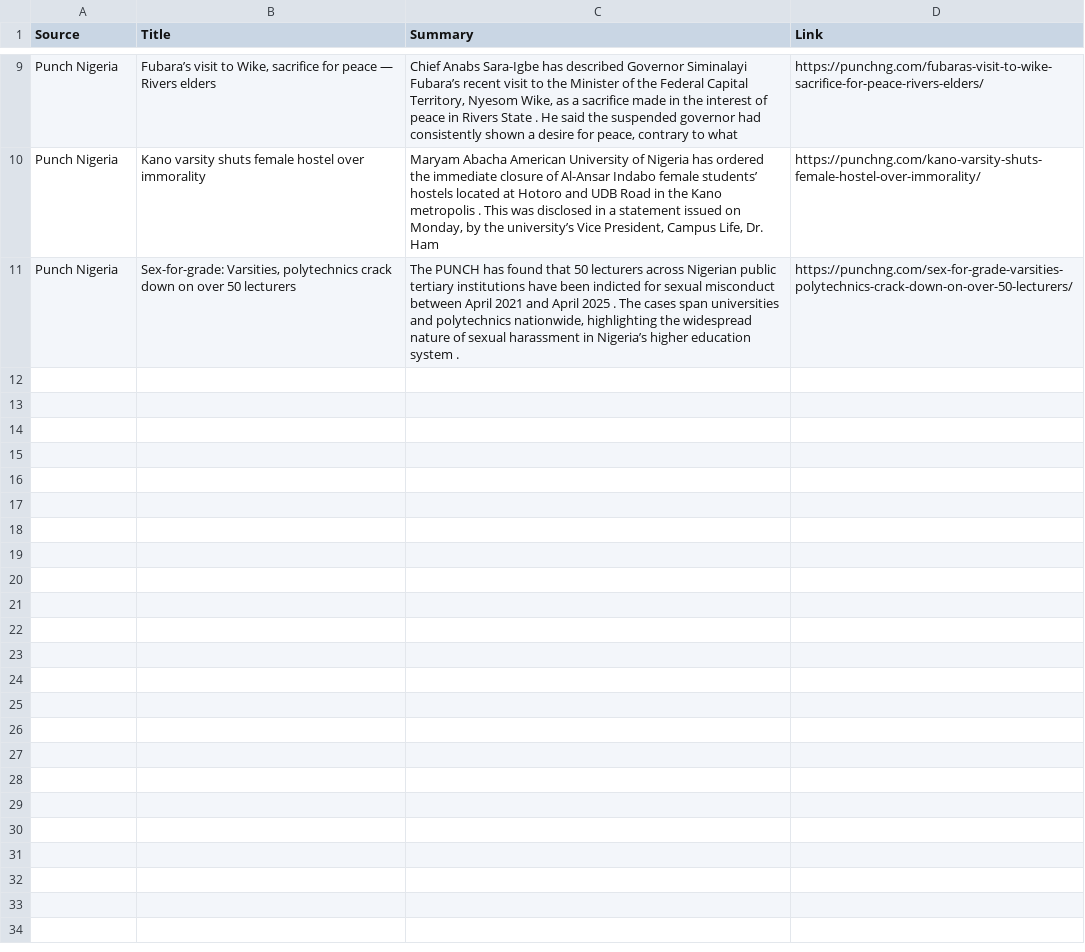
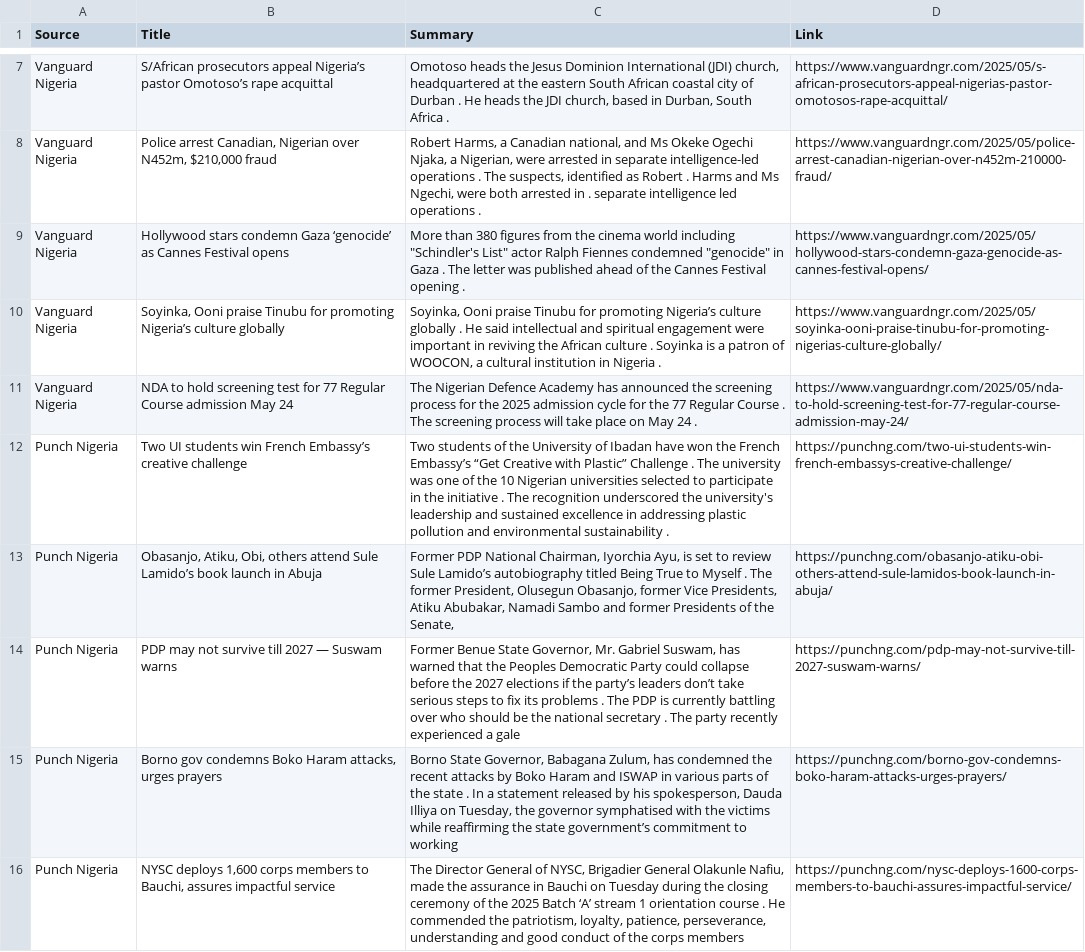
Before and after one commit to anthonob/nigerian-news-aggregator, a CSV file: summarized_news.csv, drawn as a sheet; only a part is shown, gaps mark what is left out; addresses are those after the commit; the diff covers the shown part only; the diff names each change by its address in the sheet, - before the commit and + after, or states it on an @@ line.

```diff
--- a/summarized_news.csv
+++ b/summarized_news.csv
+row 7: Vanguard Nigeria | S/African prosecutors appeal Nigeria’s pastor Omotoso’s rape acquittal | Omotoso heads the Jesus Dominion International (JDI) church, headquartered at the eastern South African coastal city of Durban . He heads the JDI church, based in Durban, South Africa . | https://www.vanguardngr.com/2025/05/s-african-prosecutors-appeal-nigerias-pastor-omotosos-rape-acquittal/
+row 8: Vanguard Nigeria | Police arrest Canadian, Nigerian over N452m, $210,000 fraud | Robert Harms, a Canadian national, and Ms Okeke Ogechi Njaka, a Nigerian, were arrested in separate intelligence-led operations . The suspects, identified as Robert . Harms and Ms Ngechi, were both arrested in . separate intelligence led operations . | https://www.vanguardngr.com/2025/05/police-arrest-canadian-nigerian-over-n452m-210000-fraud/
+row 9: Vanguard Nigeria | Hollywood stars condemn Gaza ‘genocide’ as Cannes Festival opens | More than 380 figures from the cinema world including "Schindler's List" actor Ralph Fiennes condemned "genocide" in Gaza . The letter was published ahead of the Cannes Festival opening . | https://www.vanguardngr.com/2025/05/hollywood-stars-condemn-gaza-genocide-as-cannes-festival-opens/
+row 10: Vanguard Nigeria | Soyinka, Ooni praise Tinubu for promoting Nigeria’s culture globally | Soyinka, Ooni praise Tinubu for promoting Nigeria’s culture globally . He said intellectual and spiritual engagement were important in reviving the African culture . Soyinka is a patron of WOOCON, a cultural institution in Nigeria . | https://www.vanguardngr.com/2025/05/soyinka-ooni-praise-tinubu-for-promoting-nigerias-culture-globally/
+row 11: Vanguard Nigeria | NDA to hold screening test for 77 Regular Course admission May 24 | The Nigerian Defence Academy has announced the screening process for the 2025 admission cycle for the 77 Regular Course . The screening process will take place on May 24 . | https://www.vanguardngr.com/2025/05/nda-to-hold-screening-test-for-77-regular-course-admission-may-24/
-B12 (Title): Fubara’s visit to Wike, sacrifice for peace — Rivers elders
+B12 (Title): Two UI students win French Embassy’s creative challenge
-C12 (Summary): Chief Anabs Sara-Igbe has described Governor Siminalayi Fubara’s recent visit to the Minister of the Federal Capital Territory, Nyesom Wike, as a sacrifice made in the interest of peace in Rivers State . He said the suspended governor had consistently shown a desire for peace, contrary to what
+C12 (Summary): Two students of the University of Ibadan have won the French Embassy’s “Get Creative with Plastic” Challenge . The university was one of the 10 Nigerian universities selected to participate in the initiative . The recognition underscored the university's leadership and sustained excellence in addressing plastic pollution and environmental sustainability .
-D12 (Link): https://punchng.com/fubaras-visit-to-wike-sacrifice-for-peace-rivers-elders/
+D12 (Link): https://punchng.com/two-ui-students-win-french-embassys-creative-challenge/
-B13 (Title): Kano varsity shuts female hostel over immorality
+B13 (Title): Obasanjo, Atiku, Obi, others attend Sule Lamido’s book launch in Abuja
-C13 (Summary): Maryam Abacha American University of Nigeria has ordered the immediate closure of Al-Ansar Indabo female students’ hostels located at Hotoro and UDB Road in the Kano metropolis . This was disclosed in a statement issued on Monday, by the university’s Vice President, Campus Life, Dr. Ham
+C13 (Summary): Former PDP National Chairman, Iyorchia Ayu, is set to review Sule Lamido’s autobiography titled Being True to Myself . The former President, Olusegun Obasanjo, former Vice Presidents, Atiku Abubakar, Namadi Sambo and former Presidents of the Senate,
-D13 (Link): https://punchng.com/kano-varsity-shuts-female-hostel-over-immorality/
+D13 (Link): https://punchng.com/obasanjo-atiku-obi-others-attend-sule-lamidos-book-launch-in-abuja/
+row 14: Punch Nigeria | PDP may not survive till 2027 — Suswam warns | Former Benue State Governor, Mr. Gabriel Suswam, has warned that the Peoples Democratic Party could collapse before the 2027 elections if the party’s leaders don’t take serious steps to fix its problems . The PDP is currently battling over who should be the national secretary . The party recently experienced a gale | https://punchng.com/pdp-may-not-survive-till-2027-suswam-warns/
+row 15: Punch Nigeria | Borno gov condemns Boko Haram attacks, urges prayers | Borno State Governor, Babagana Zulum, has condemned the recent attacks by Boko Haram and ISWAP in various parts of the state . In a statement released by his spokesperson, Dauda Illiya on Tuesday, the governor symphatised with the victims while reaffirming the state government’s commitment to working | https://punchng.com/borno-gov-condemns-boko-haram-attacks-urges-prayers/
-B16 (Title): Sex-for-grade: Varsities, polytechnics crack down on over 50 lecturers
+B16 (Title): NYSC deploys 1,600 corps members to Bauchi, assures impactful service
-C16 (Summary): The PUNCH has found that 50 lecturers across Nigerian public tertiary institutions have been indicted for sexual misconduct between April 2021 and April 2025 . The cases span universities and polytechnics nationwide, highlighting the widespread nature of sexual harassment in Nigeria’s higher education system .
+C16 (Summary): The Director General of NYSC, Brigadier General Olakunle Nafiu, made the assurance in Bauchi on Tuesday during the closing ceremony of the 2025 Batch ‘A’ stream 1 orientation course . He commended the patriotism, loyalty, patience, perseverance, understanding and good conduct of the corps members
-D16 (Link): https://punchng.com/sex-for-grade-varsities-polytechnics-crack-down-on-over-50-lecturers/
+D16 (Link): https://punchng.com/nysc-deploys-1600-corps-members-to-bauchi-assures-impactful-service/
```
Also changed, not shown: 2 added rows, 4 removed rows and 9 edited cells elsewhere in this file.
